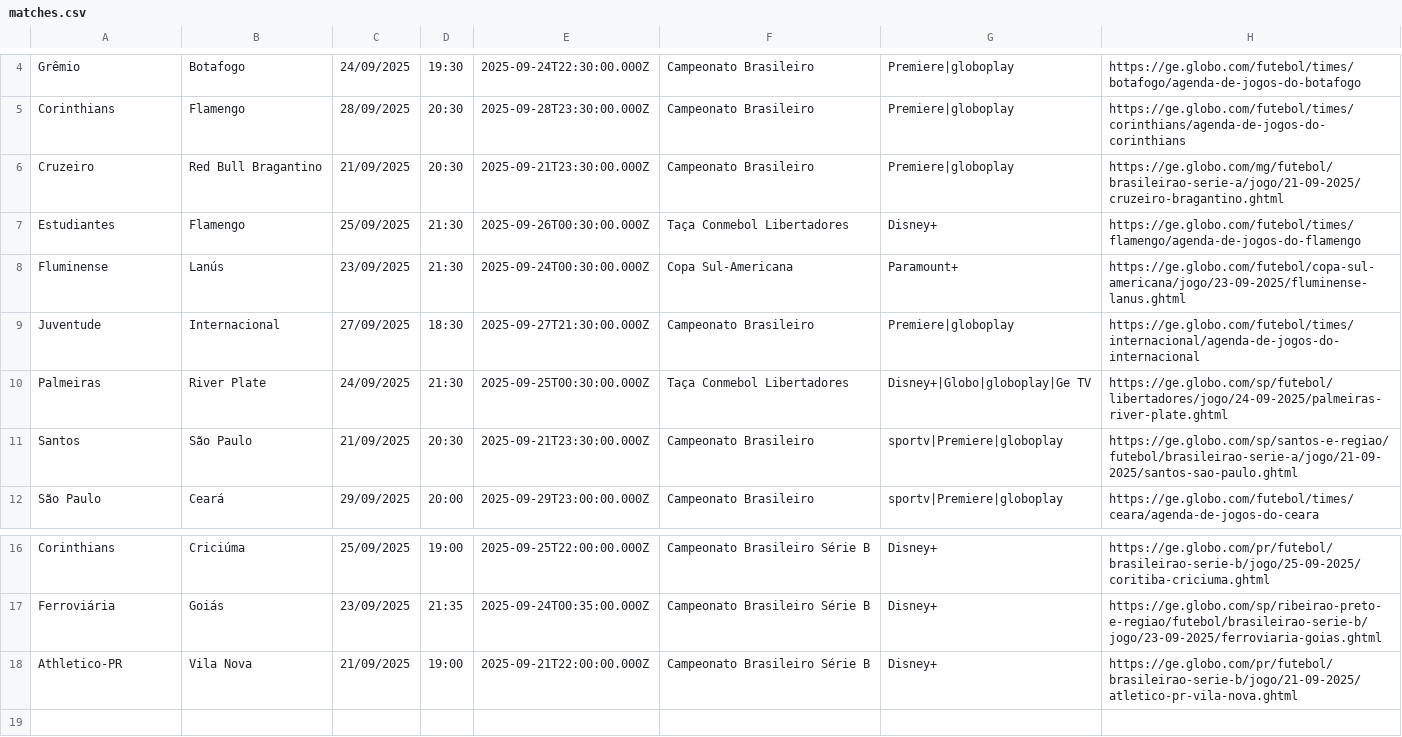
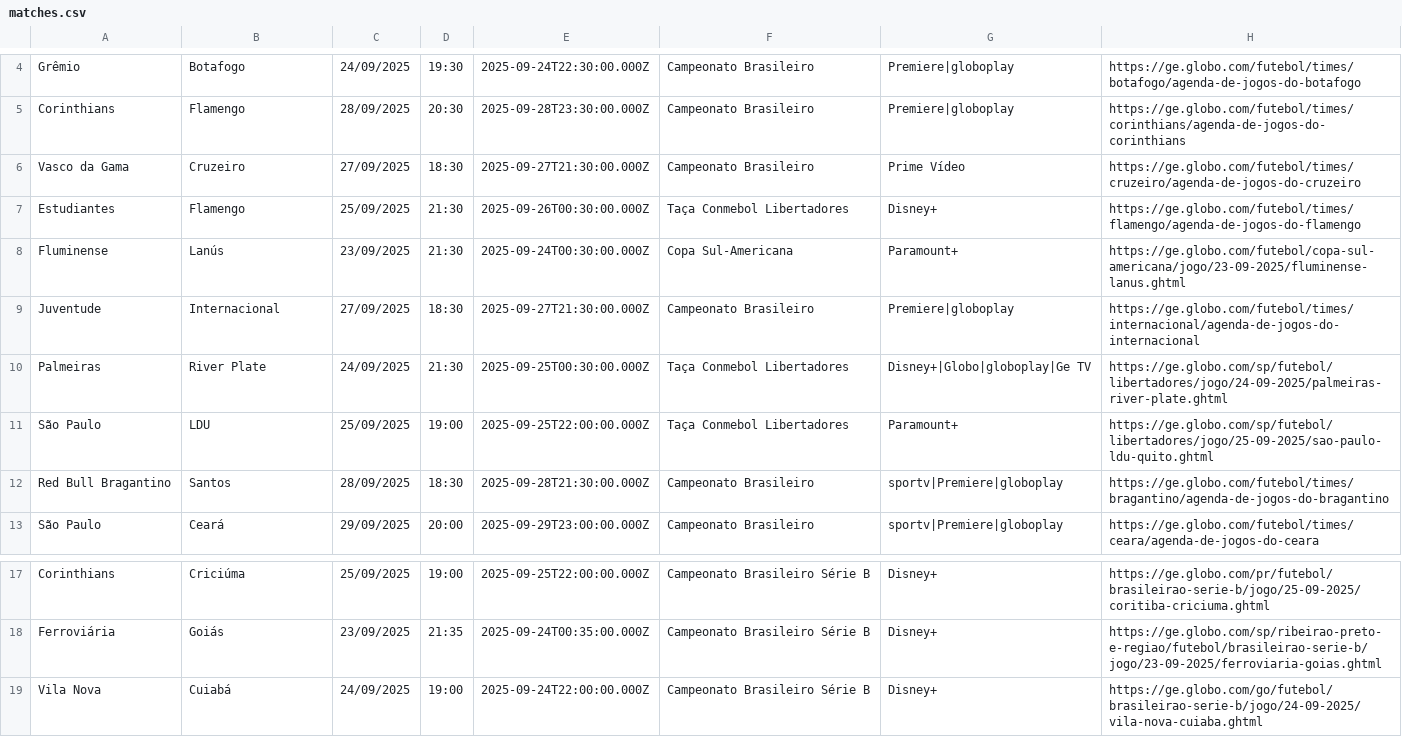
Before and after one commit to JoaoVVSantana/webcrawler-football, a CSV file: result/matches.csv, drawn as a sheet; only a part is shown, gaps mark what is left out.

```diff
--- a/result/matches.csv
+++ b/result/matches.csv
@@ -5,3 +5,3 @@ Grêmio,Botafogo,24/09/2025,19:30,2025-09-24T22:30:00.000Z,Campeonato Brasileiro
 Corinthians,Flamengo,28/09/2025,20:30,2025-09-28T23:30:00.000Z,Campeonato Brasileiro,Premiere|globoplay,https://ge.globo.com/futebol/times/corinthians/agenda-de-jogos-do-corinthians
-Cruzeiro,Red Bull Bragantino,21/09/2025,20:30,2025-09-21T23:30:00.000Z,Campeonato Brasileiro,Premiere|globoplay,https://ge.globo.com/mg/futebol/brasileirao-serie-a/jogo/21-09-2025/cruzeiro-bragantino.ghtml
+Vasco da Gama,Cruzeiro,27/09/2025,18:30,2025-09-27T21:30:00.000Z,Campeonato Brasileiro,Prime Vídeo,https://ge.globo.com/futebol/times/cruzeiro/agenda-de-jogos-do-cruzeiro
 Estudiantes,Flamengo,25/09/2025,21:30,2025-09-26T00:30:00.000Z,Taça Conmebol Libertadores,Disney+,https://ge.globo.com/futebol/times/flamengo/agenda-de-jogos-do-flamengo
@@ -10,3 +10,4 @@ Juventude,Internacional,27/09/2025,18:30,2025-09-27T21:30:00.000Z,Campeonato Bra
 Palmeiras,River Plate,24/09/2025,21:30,2025-09-25T00:30:00.000Z,Taça Conmebol Libertadores,Disney+|Globo|globoplay|Ge TV,https://ge.globo.com/sp/futebol/libertadores/jogo/24-09-2025/palmeiras-river-plate.ghtml
-Santos,São Paulo,21/09/2025,20:30,2025-09-21T23:30:00.000Z,Campeonato Brasileiro,sportv|Premiere|globoplay,https://ge.globo.com/sp/santos-e-regiao/futebol/brasileirao-serie-a/jogo/21-09-2025/santos-sao-paulo.ghtml
+São Paulo,LDU,25/09/2025,19:00,2025-09-25T22:00:00.000Z,Taça Conmebol Libertadores,Paramount+,https://ge.globo.com/sp/futebol/libertadores/jogo/25-09-2025/sao-paulo-ldu-quito.ghtml
+Red Bull Bragantino,Santos,28/09/2025,18:30,2025-09-28T21:30:00.000Z,Campeonato Brasileiro,sportv|Premiere|globoplay,https://ge.globo.com/futebol/times/bragantino/agenda-de-jogos-do-bragantino
 São Paulo,Ceará,29/09/2025,20:00,2025-09-29T23:00:00.000Z,Campeonato Brasileiro,sportv|Premiere|globoplay,https://ge.globo.com/futebol/times/ceara/agenda-de-jogos-do-ceara
@@ -17,2 +18,2 @@ Corinthians,Criciúma,25/09/2025,19:00,2025-09-25T22:00:00.000Z,Campeonato Brasi
 Ferroviária,Goiás,23/09/2025,21:35,2025-09-24T00:35:00.000Z,Campeonato Brasileiro Série B,Disney+,https://ge.globo.com/sp/ribeirao-preto-e-regiao/futebol/brasileirao-serie-b/jogo/23-09-2025/ferroviaria-goias.ghtml
-Athletico-PR,Vila Nova,21/09/2025,19:00,2025-09-21T22:00:00.000Z,Campeonato Brasileiro Série B,Disney+,https://ge.globo.com/pr/futebol/brasileirao-serie-b/jogo/21-09-2025/atletico-pr-vila-nova.ghtml
+Vila Nova,Cuiabá,24/09/2025,19:00,2025-09-24T22:00:00.000Z,Campeonato Brasileiro Série B,Disney+,https://ge.globo.com/go/futebol/brasileirao-serie-b/jogo/24-09-2025/vila-nova-cuiaba.ghtml
```
Also changed, not shown: 14 other files.
